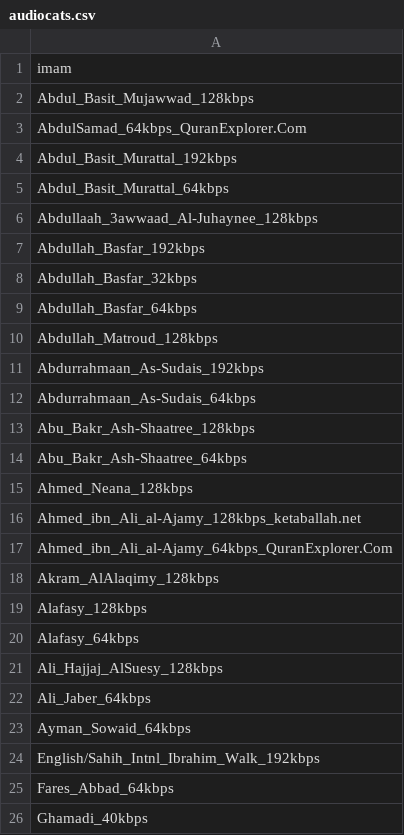
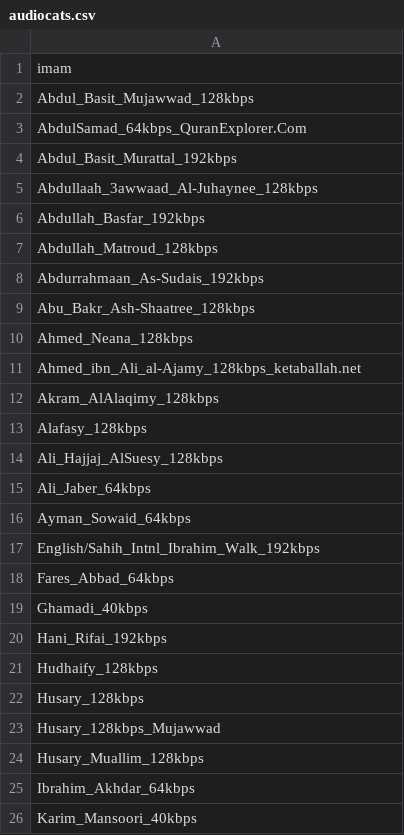
Before and after one commit to logan-mo/Quran_aayah_web_Scraper, a CSV file: audiocats.csv, drawn as a sheet; only a part is shown; the shorter side is filled out with more unchanged rows; the diff covers the shown part only.

```diff
--- a/audiocats.csv
+++ b/audiocats.csv
@@ -4,18 +4,11 @@ AbdulSamad_64kbps_QuranExplorer.Com
 Abdul_Basit_Murattal_192kbps
-Abdul_Basit_Murattal_64kbps
 Abdullaah_3awwaad_Al-Juhaynee_128kbps
 Abdullah_Basfar_192kbps
-Abdullah_Basfar_32kbps
-Abdullah_Basfar_64kbps
 Abdullah_Matroud_128kbps
 Abdurrahmaan_As-Sudais_192kbps
-Abdurrahmaan_As-Sudais_64kbps
 Abu_Bakr_Ash-Shaatree_128kbps
-Abu_Bakr_Ash-Shaatree_64kbps
 Ahmed_Neana_128kbps
 Ahmed_ibn_Ali_al-Ajamy_128kbps_ketaballah.net
-Ahmed_ibn_Ali_al-Ajamy_64kbps_QuranExplorer.Com
 Akram_AlAlaqimy_128kbps
 Alafasy_128kbps
-Alafasy_64kbps
 Ali_Hajjaj_AlSuesy_128kbps
```
Also changed, not shown: 24 removed rows and 1 edited cell elsewhere in this file, 4 other files.
